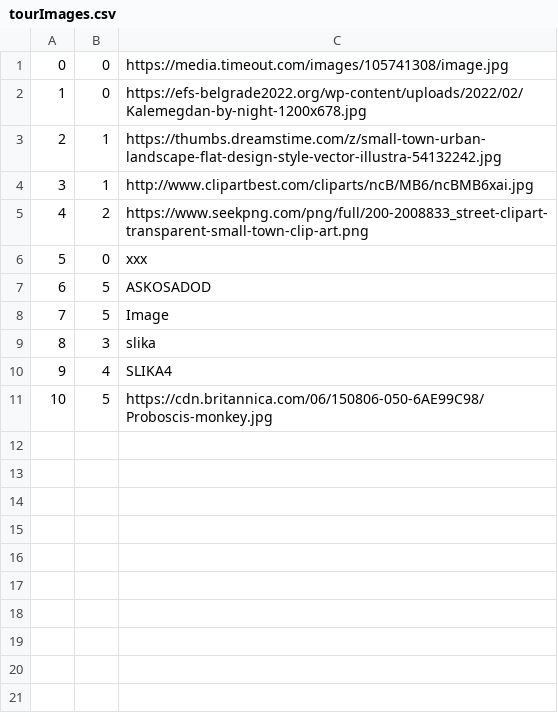
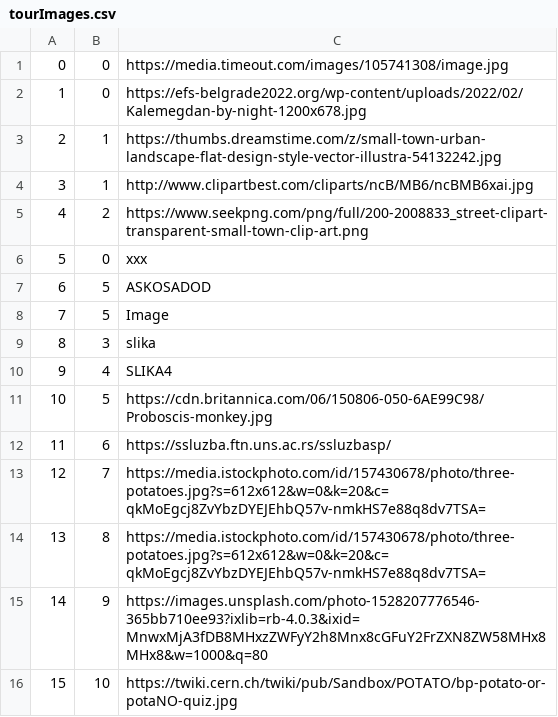
Before and after one commit to kovacevicanja/sims-grupa3-teamA, a CSV file: Resources/Data/tourImages.csv, drawn as a sheet; the diff names each change by its address in the sheet, - before the commit and + after, or states it on an @@ line.

Commit message:
showing tours held today, new windows, new enums for state

```diff
--- a/Resources/Data/tourImages.csv
+++ b/Resources/Data/tourImages.csv
+row 12: 11 | 6 | https://ssluzba.ftn.uns.ac.rs/ssluzbasp/
+row 13: 12 | 7 | https://media.istockphoto.com/id/157430678/photo/three-potatoes.jpg?s=612x612&w=0&k=20&c=qkMoEgcj8ZvYbzDYEJEhbQ57v-nmkHS7e88q8dv7TSA=
+row 14: 13 | 8 | https://media.istockphoto.com/id/157430678/photo/three-potatoes.jpg?s=612x612&w=0&k=20&c=qkMoEgcj8ZvYbzDYEJEhbQ57v-nmkHS7e88q8dv7TSA=
+row 15: 14 | 9 | https://images.unsplash.com/photo-1528207776546-365bb710ee93?ixlib=rb-4.0.3&ixid=MnwxMjA3fDB8MHxzZWFyY2h8Mnx8cGFuY2FrZXN8ZW58MHx8MHx8&w=1000&q=80
+row 16: 15 | 10 | https://twiki.cern.ch/twiki/pub/Sandbox/POTATO/bp-potato-or-potaNO-quiz.jpg
```
Also changed, not shown: Resources/Data/keyPoints.csv, Resources/Data/tourStartingTime.csv, 13 other files.
